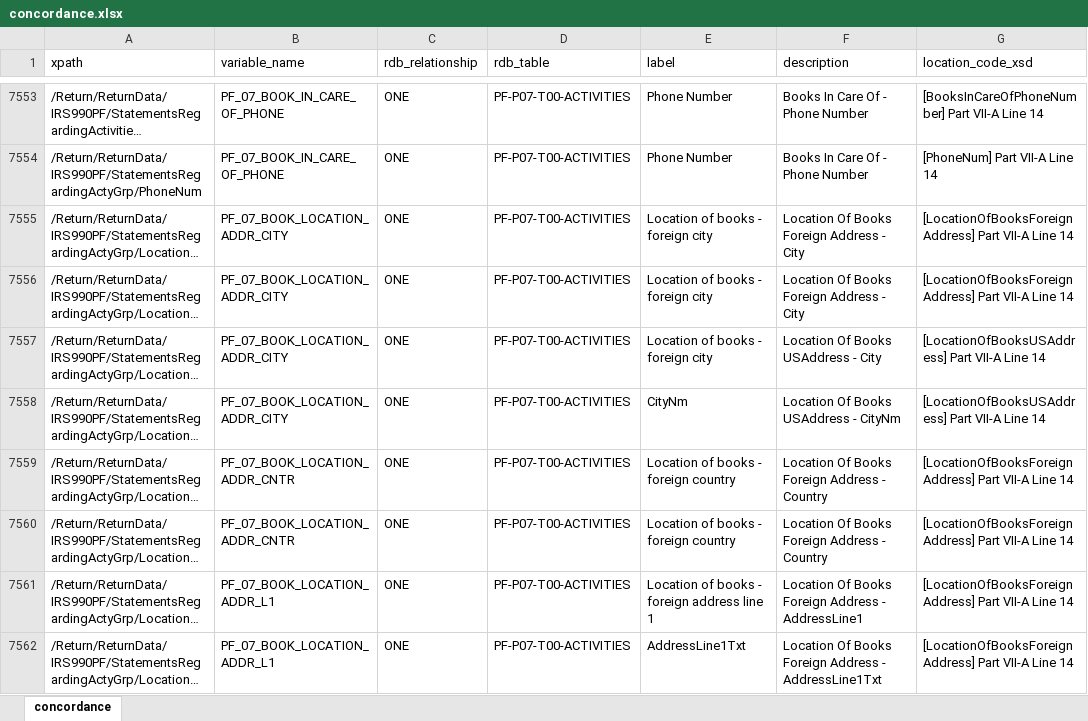
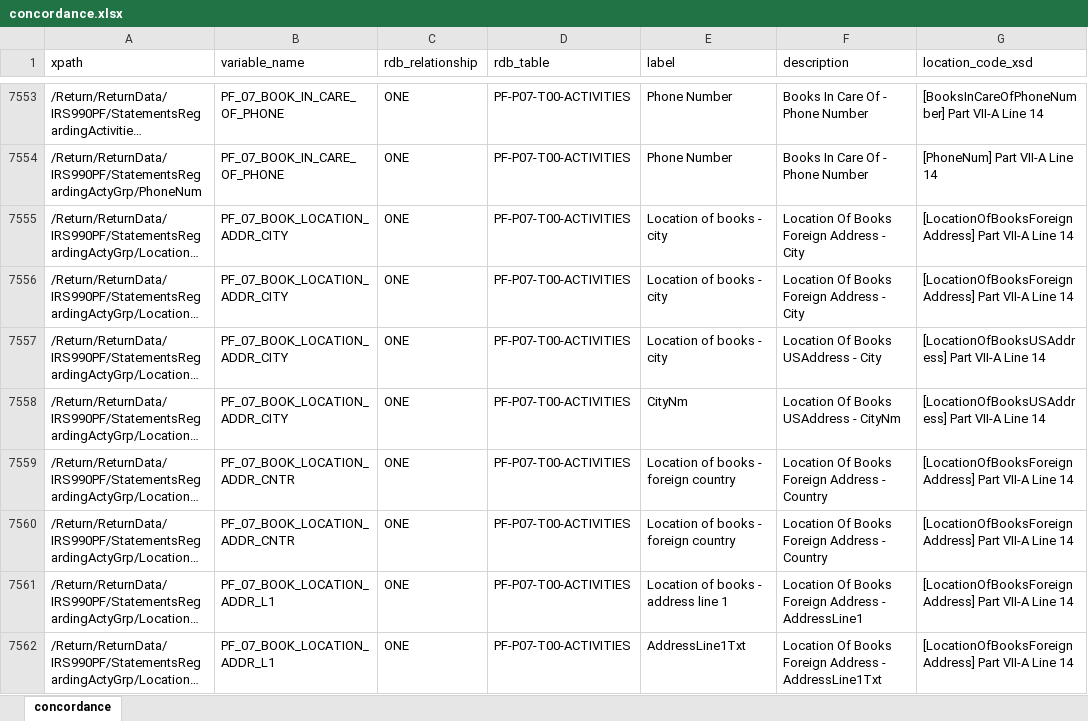
Before and after one commit to Nonprofit-Open-Data-Collective/concordance990, an Excel workbook: concordance.xlsx, sheet concordance, drawn as a sheet; only a part is shown, gaps mark what is left out; long unchanged cells end in …; values as stored, in another font and other column widths than the file's, no borders; the diff covers the shown part only; the diff names each change by its address in the sheet, - before the commit and + after, or states it on an @@ line.

```diff
--- a/concordance.xlsx (sheet concordance)
+++ b/concordance.xlsx (sheet concordance)
-E7555:E7557 (label): Location of books - foreign city
+E7555:E7557 (label): Location of books - city
-E7561 (label): Location of books - foreign address line 1
+E7561 (label): Location of books - address line 1
```
Also changed, not shown: 12 edited cells elsewhere in this sheet, 3 other files.
